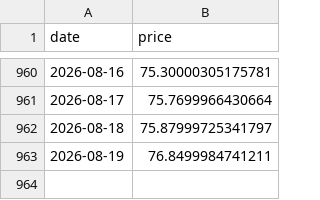
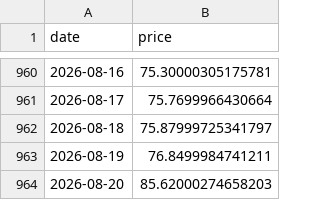
Before and after one commit to bautiaraujo/sol-sentiment-dashboard-visionaris, a CSV file: data/solana_prices.csv, drawn as a sheet; only a part is shown, gaps mark what is left out.

```diff
--- a/data/solana_prices.csv
+++ b/data/solana_prices.csv
@@ -963 +963,2 @@ date,price
 2026-08-19,76.8499984741211
+2026-08-20,85.62000274658203
```
Also changed, not shown: 1 other file.
